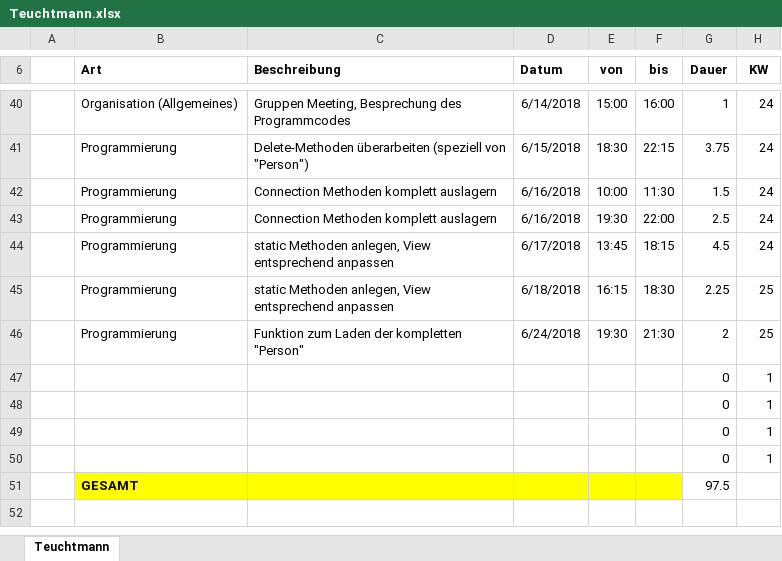
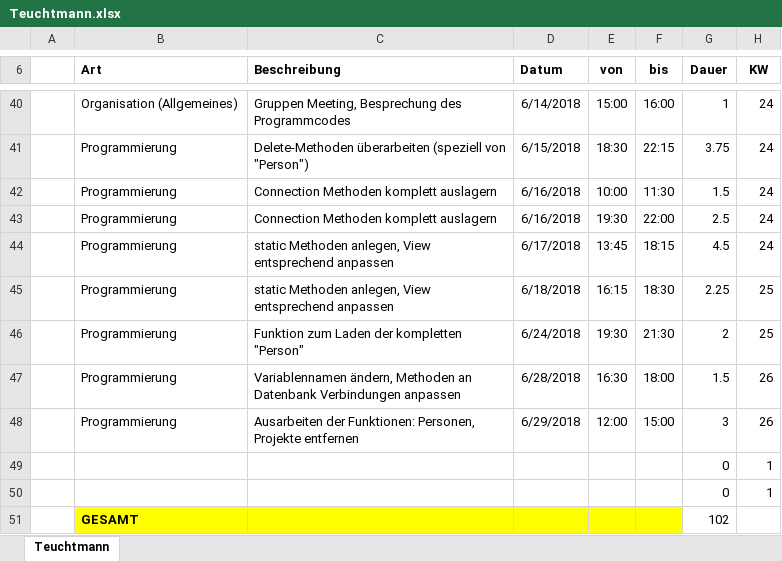
Before and after one commit to ateuchtmann/259035_SoftEngPR, an Excel workbook: Dokumente/Zeiterfassung/Teuchtmann.xlsx, sheet Teuchtmann, drawn as a sheet; only a part is shown, gaps mark what is left out; values as stored, in another font and other column widths than the file's, no borders; table styles not drawn; removed rows and columns are numbered as before the commit, all else as after; the diff names each change by its address in the sheet, - before the commit and + after, or states it on an @@ line.

Commit message:
Organisation

```diff
--- a/Dokumente/Zeiterfassung/Teuchtmann.xlsx (sheet Teuchtmann)
+++ b/Dokumente/Zeiterfassung/Teuchtmann.xlsx (sheet Teuchtmann)
+row 47:  | Programmierung | Variablennamen ändern, Methoden an Datenbank Verbindungen anpassen | 6/28/2018 | 16:30 | 18:00 | 1.5 | 26
+row 48:  | Programmierung | Ausarbeiten der Funktionen: Personen, Projekte entfernen | 6/29/2018 | 12:00 | 15:00 | 3 | 26
-row 49:  |  |  |  |  |  | 0 | 1
-row 50:  |  |  |  |  |  | 0 | 1
-G51 (Dauer): 97.5
+G51 (Dauer): 102
```
